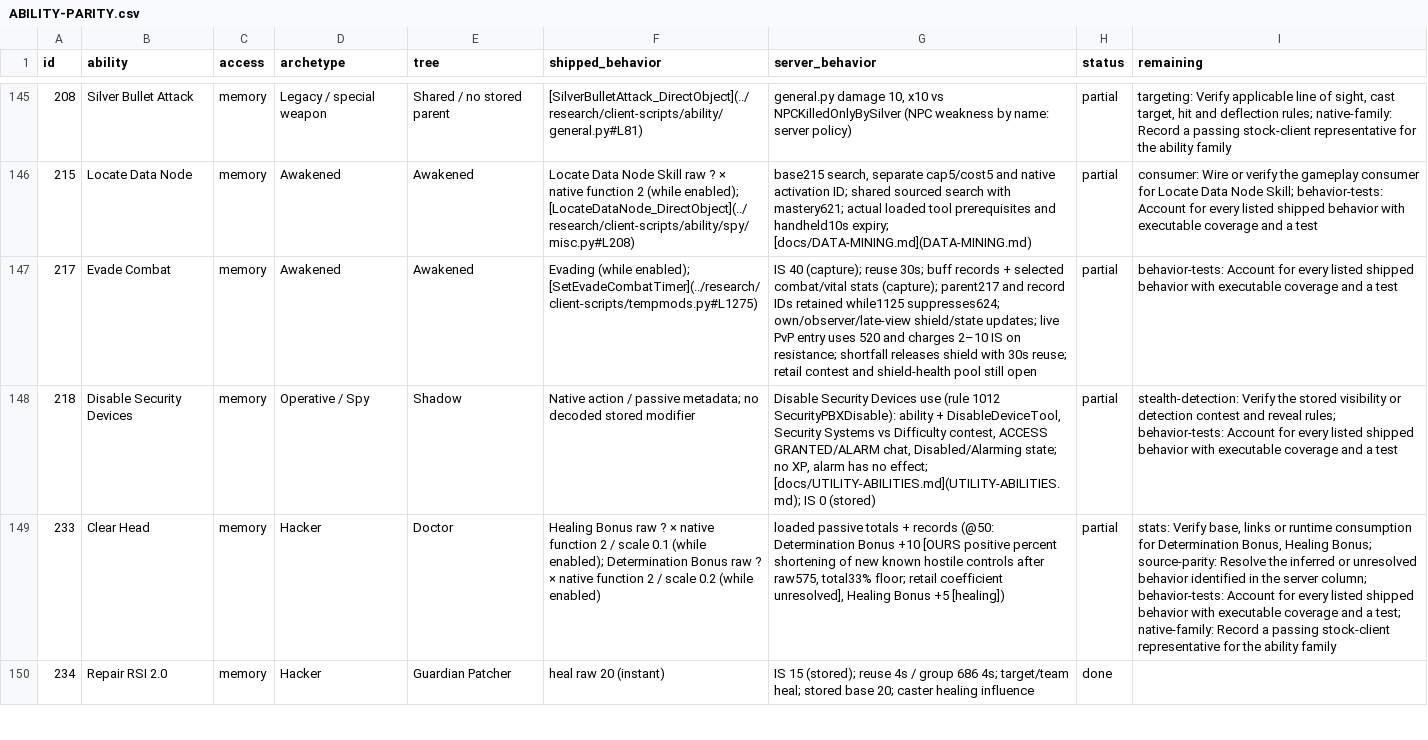
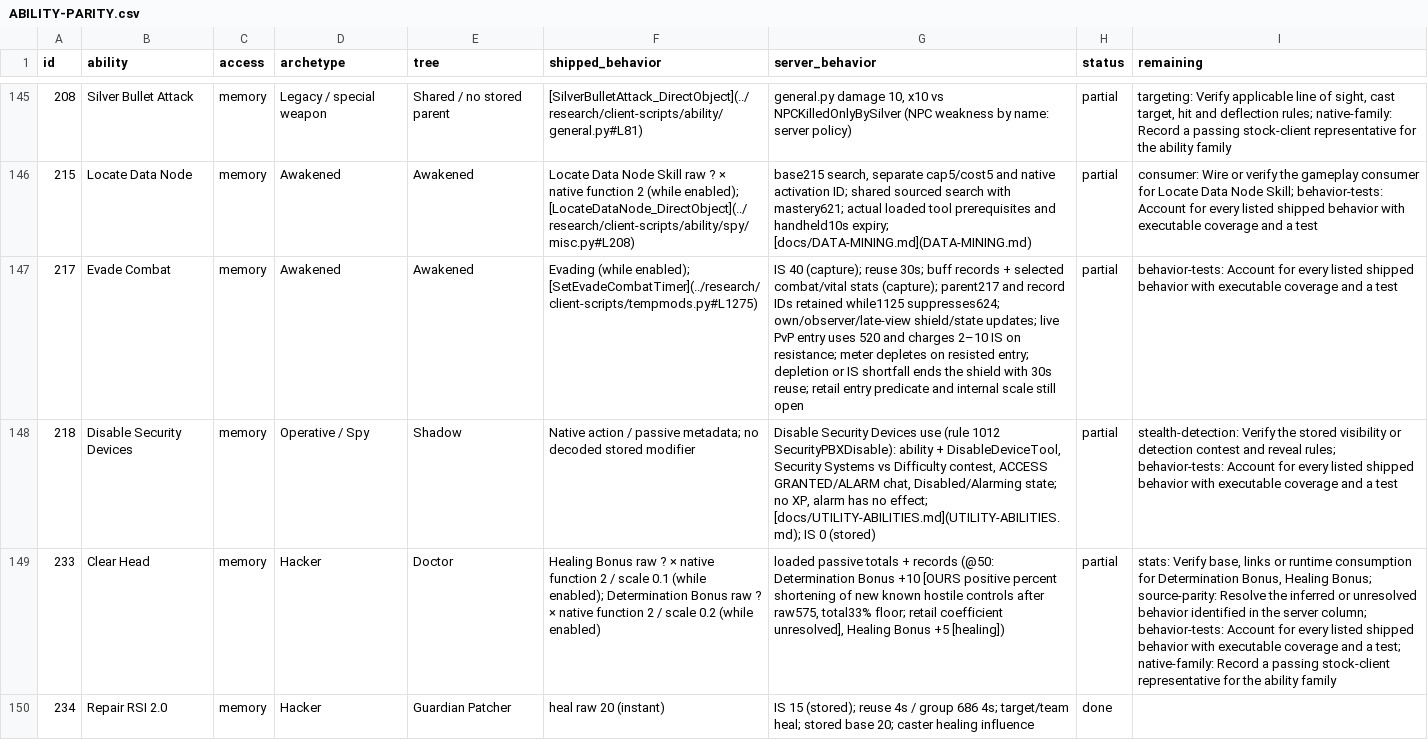
Before and after one commit to kylebrussell/mxo-hd, a CSV file: docs/ABILITY-PARITY.csv, drawn as a sheet; only a part is shown, gaps mark what is left out; the diff covers the shown part only; the diff names each change by its address in the sheet, - before the commit and + after, or states it on an @@ line.

Commit message:
Credit native Detection forms and Evade shield depletion

```diff
--- a/docs/ABILITY-PARITY.csv
+++ b/docs/ABILITY-PARITY.csv
-G147 (server_behavior): …on resistance; shortfall releases shield with 30s reuse; retail contest and shield-health pool still open
+G147 (server_behavior): …on resistance; meter depletes on resisted entry; depletion or IS shortfall ends the shield with 30s reuse; retail entry predicate and internal scale still open
```
Also changed, not shown: 3 edited cells elsewhere in this file, 4 other files.
